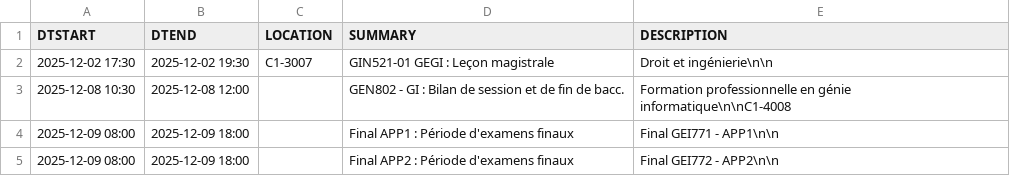
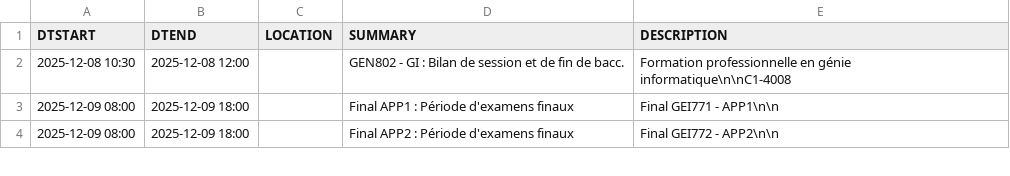
Before and after one commit to mdaoustUdeS/gegi-horarius, a CSV file: data/cal.csv, drawn as a sheet; only a part is shown.

```diff
--- a/data/cal.csv
+++ b/data/cal.csv
@@ -1,3 +1,2 @@
 DTSTART,DTEND,LOCATION,SUMMARY,DESCRIPTION
-2025-12-02 17:30,2025-12-02 19:30,"C1-3007","GIN521-01 GEGI : Leçon magistrale","Droit et ingénierie\n\n"
 2025-12-08 10:30,2025-12-08 12:00,"","GEN802 - GI : Bilan de session et de fin de bacc.","Formation professionnelle en génie informatique\n\nC1-4008"
```
